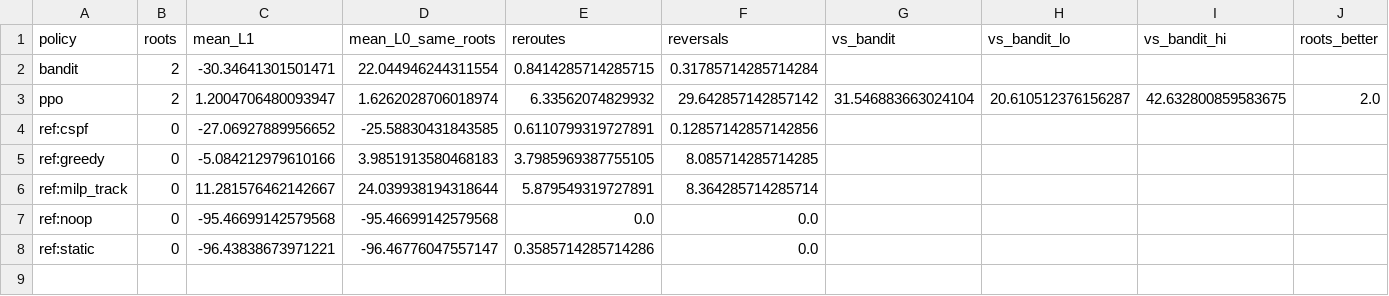
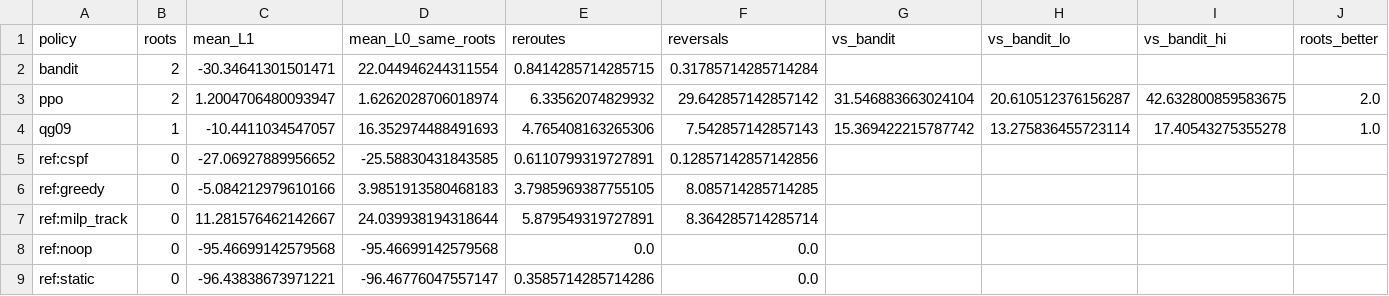
Before and after one commit to ugurefeyigit/rl-in-mpls, a CSV file: results/tables/delay_results.csv, drawn as a sheet.

```diff
--- a/results/tables/delay_results.csv
+++ b/results/tables/delay_results.csv
@@ -3,2 +3,3 @@ bandit,2,-30.34641301501471,22.044946244311554,0.8414285714285715,0.317857142857
 ppo,2,1.2004706480093947,1.6262028706018974,6.33562074829932,29.642857142857142,31.546883663024104,20.610512376156287,42.632800859583675,2.0
+qg09,1,-10.4411034547057,16.352974488491693,4.765408163265306,7.542857142857143,15.369422215787742,13.275836455723114,17.40543275355278,1.0
 ref:cspf,0,-27.06927889956652,-25.58830431843585,0.6110799319727891,0.12857142857142856,,,,
```
Also changed, not shown: experiments/processed/validation_curves.csv, results/tables/decomposition_by_root.csv, 19 other files.
